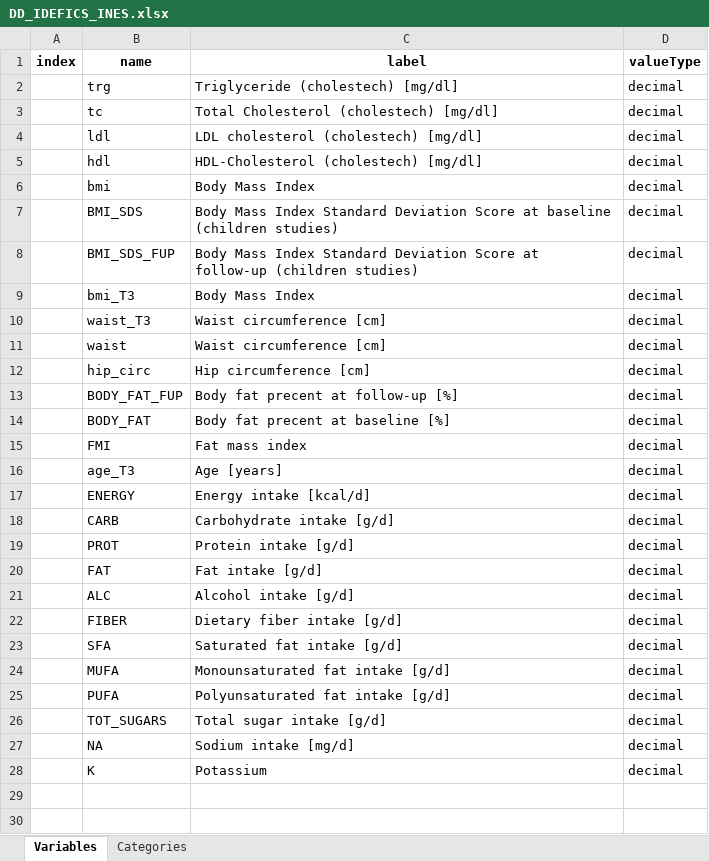
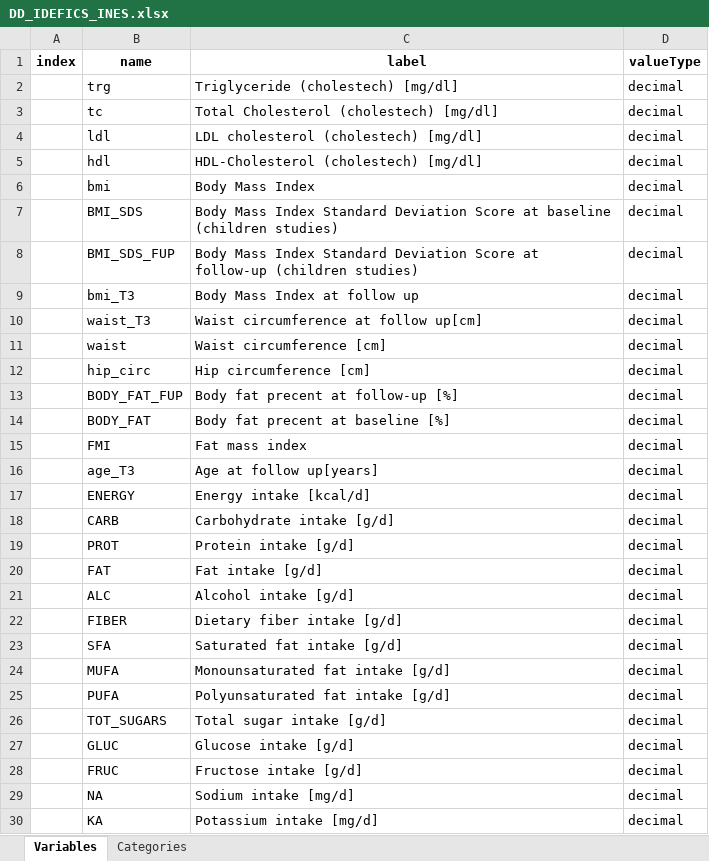
Before and after one commit to nfdi4health/use-cases-harmonisation, an Excel workbook: analyst/Ines/rmonize/data_dictionary/DD_IDEFICS_INES.xlsx, sheet Variables, drawn as a sheet; values as stored, in another font and other column widths than the file's, no borders; addresses are those after the commit; the diff names each change by its address in the sheet, - before the commit and + after, or states it on an @@ line.

Commit message:
IDEFICS-3
Updated version of Ines DD and DPEs

```diff
--- a/analyst/Ines/rmonize/data_dictionary/DD_IDEFICS_INES.xlsx (sheet Variables)
+++ b/analyst/Ines/rmonize/data_dictionary/DD_IDEFICS_INES.xlsx (sheet Variables)
-C9 (label): Body Mass Index
+C9 (label): Body Mass Index at follow up
-C10 (label): Waist circumference [cm]
+C10 (label): Waist circumference at follow up[cm]
-C16 (label): Age [years]
+C16 (label): Age at follow up[years]
+row 27:  | GLUC | Glucose intake [g/d] | decimal
+row 28:  | FRUC | Fructose intake [g/d] | decimal
-B30 (name): K
+B30 (name): KA
-C30 (label): Potassium
+C30 (label): Potassium intake [mg/d]
```
Also changed, not shown: analyst/Ines/rmonize/data_proc_elem/DPE_IDEFICS_INES.xlsx.
